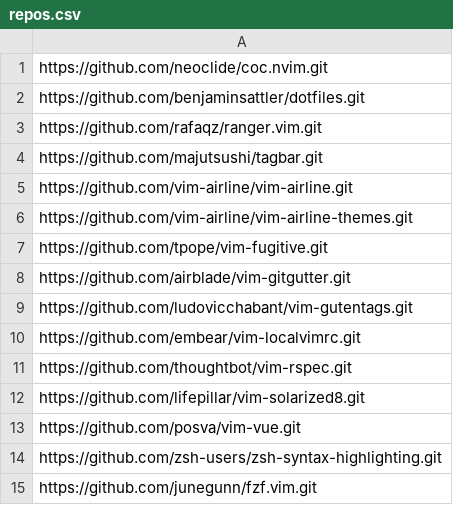
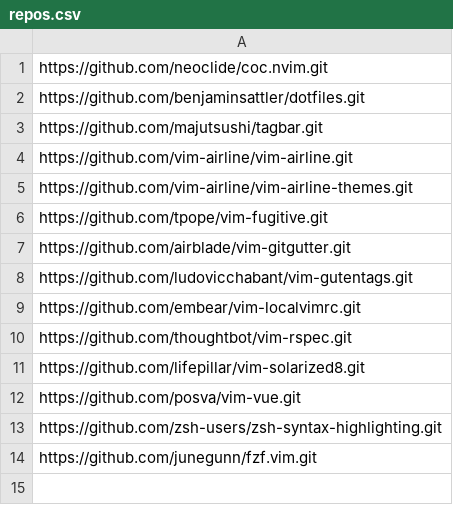
Before and after one commit to benjaminsattler/bootstrap, a CSV file: data/repos.csv, drawn as a sheet; the diff names each change by its address in the sheet, - before the commit and + after, or states it on an @@ line.

```diff
--- a/data/repos.csv
+++ b/data/repos.csv
-row 3: https://github.com/rafaqz/ranger.vim.git
```
Also changed, not shown: data/filelinks.csv.
